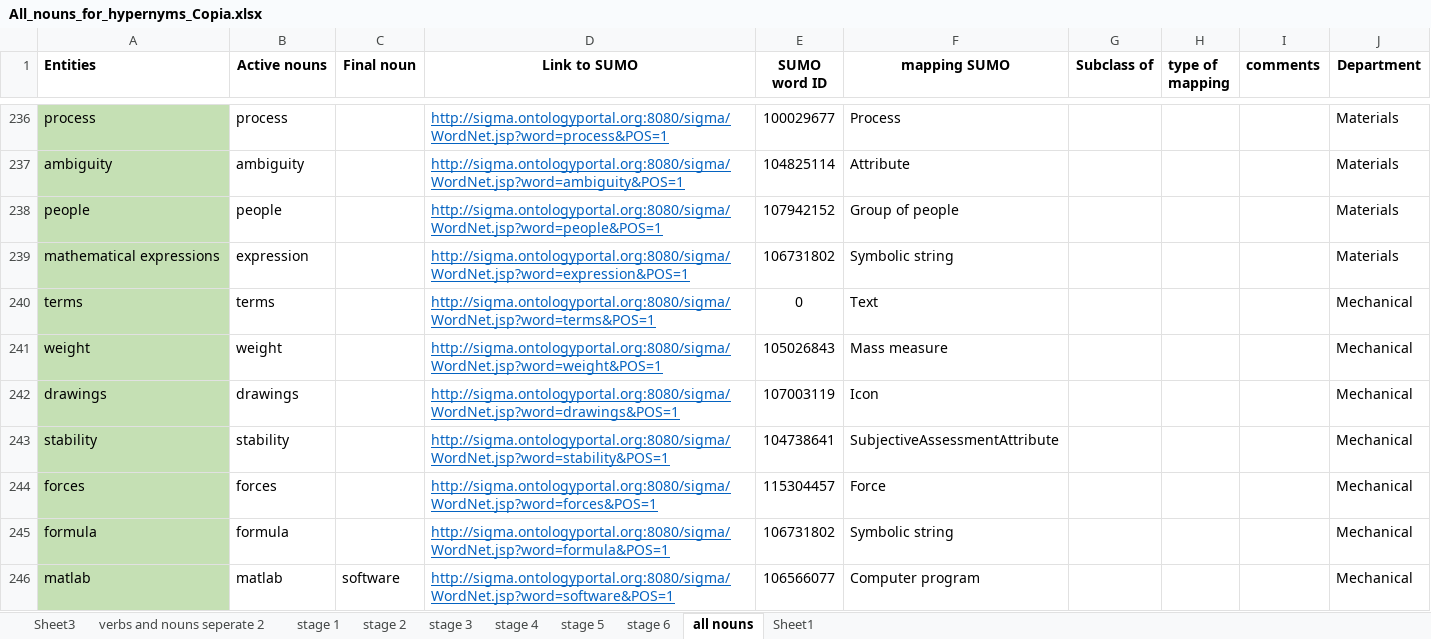
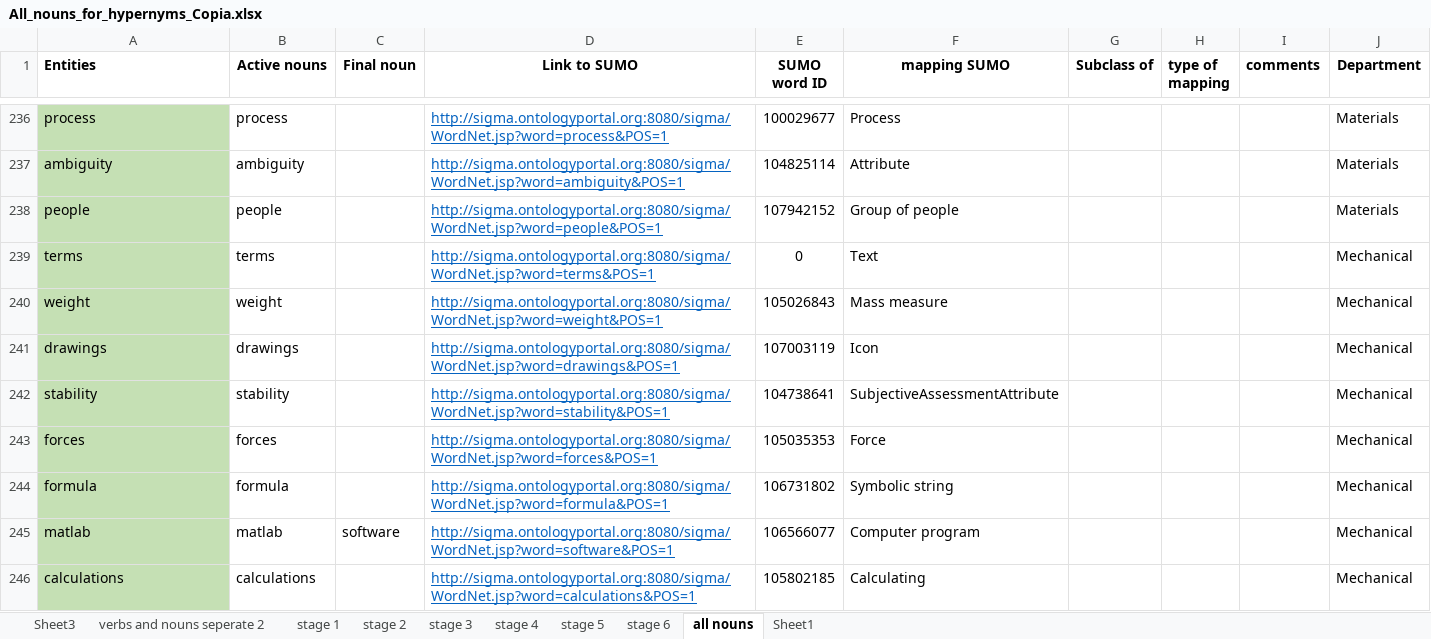
Before and after one commit to PauloLemgruberJeunon/TDP_NLP, an Excel workbook: xlsxFiles/interviewXlsxFiles/All_nouns_for_hypernyms_Copia.xlsx, sheet all nouns, drawn as a sheet; only a part is shown, gaps mark what is left out; the shorter side is filled out with more unchanged rows; values as stored, in another font and other column widths than the file's, no borders; removed rows and columns are numbered as before the commit, all else as after; the diff covers the shown part only; the diff names each change by its address in the sheet, - before the commit and + after, or states it on an @@ line.

```diff
--- a/xlsxFiles/interviewXlsxFiles/All_nouns_for_hypernyms_Copia.xlsx (sheet all nouns)
+++ b/xlsxFiles/interviewXlsxFiles/All_nouns_for_hypernyms_Copia.xlsx (sheet all nouns)
-row 239: mathematical expressions | expression |  | http://sigma.ontologyportal.org:8080/sigma/WordNet.jsp?word=expression&POS=1 | 106731802 | Symbolic string |  |  |  | Materials
-E243 (SUMO word ID): 115304457
+E243 (SUMO word ID): 105035353
```
Also changed, not shown: 23 edited cells elsewhere in this sheet, sheet verbs and nouns seperate 2, sheet stage 2, sheet stage 1, sheet stage 3, sheet stage 4, sheet stage 6, 2 more sheets, formulas that keep their value, hidden cells, 35 other files.
